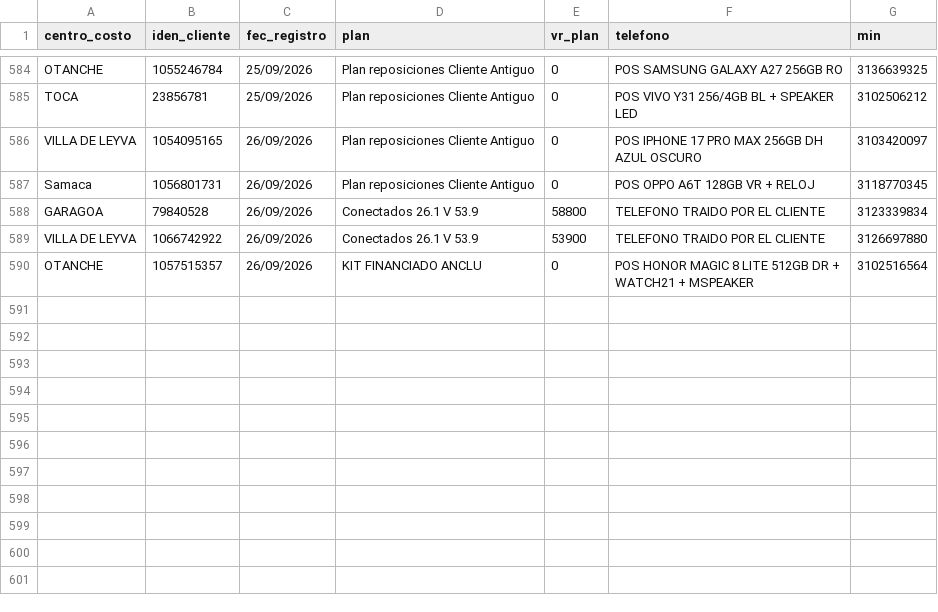
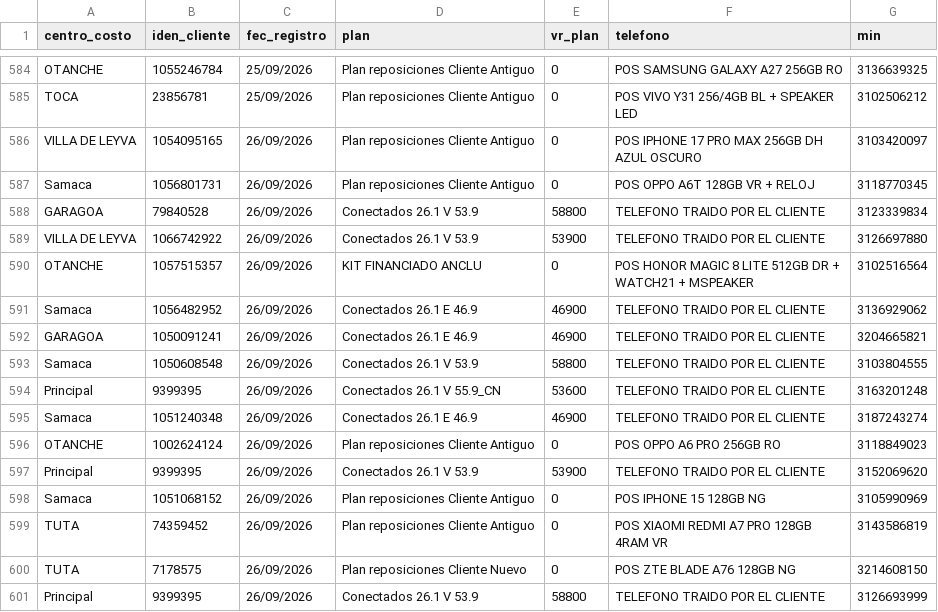
Before and after one commit to lubernu/prueba, a CSV file: Facturado_Postpago.csv, drawn as a sheet; only a part is shown, gaps mark what is left out.

Commit message:
Actualización automática: Facturado_Postpago.csv

```diff
--- a/Facturado_Postpago.csv
+++ b/Facturado_Postpago.csv
@@ -590 +590,12 @@ VILLA DE LEYVA;1066742922;26/09/2026;Conectados 26.1 V 53.9;53900;TELEFONO TRAID
 OTANCHE;1057515357;26/09/2026;KIT FINANCIADO ANCLU ;0;POS HONOR MAGIC 8 LITE 512GB DR + WATCH21 + MSPEAKER;3102516564
+Samaca;1056482952;26/09/2026;Conectados 26.1 E 46.9;46900;TELEFONO TRAIDO POR EL CLIENTE;3136929062
+GARAGOA;1050091241;26/09/2026;Conectados 26.1 E 46.9;46900;TELEFONO TRAIDO POR EL CLIENTE;3204665821
+Samaca;1050608548;26/09/2026;Conectados 26.1 V 53.9;58800;TELEFONO TRAIDO POR EL CLIENTE;3103804555
+Principal  ;9399395;26/09/2026;Conectados 26.1 V 55.9_CN;53600;TELEFONO TRAIDO POR EL CLIENTE;3163201248
+Samaca;1051240348;26/09/2026;Conectados 26.1 E 46.9;46900;TELEFONO TRAIDO POR EL CLIENTE;3187243274
+OTANCHE;1002624124;26/09/2026;Plan reposiciones Cliente Antiguo;0;POS OPPO A6 PRO 256GB RO;3118849023
+Principal  ;9399395;26/09/2026;Conectados 26.1 V 53.9;53900;TELEFONO TRAIDO POR EL CLIENTE;3152069620
+Samaca;1051068152;26/09/2026;Plan reposiciones Cliente Antiguo;0;POS IPHONE 15 128GB NG;3105990969
+TUTA;74359452;26/09/2026;Plan reposiciones Cliente Antiguo;0;POS XIAOMI REDMI A7 PRO 128GB 4RAM VR;3143586819
+TUTA;7178575;26/09/2026;Plan reposiciones Cliente Nuevo;0;POS ZTE BLADE A76 128GB NG;3214608150
+Principal  ;9399395;26/09/2026;Conectados 26.1 V 53.9;58800;TELEFONO TRAIDO POR EL CLIENTE;3126693999
```
